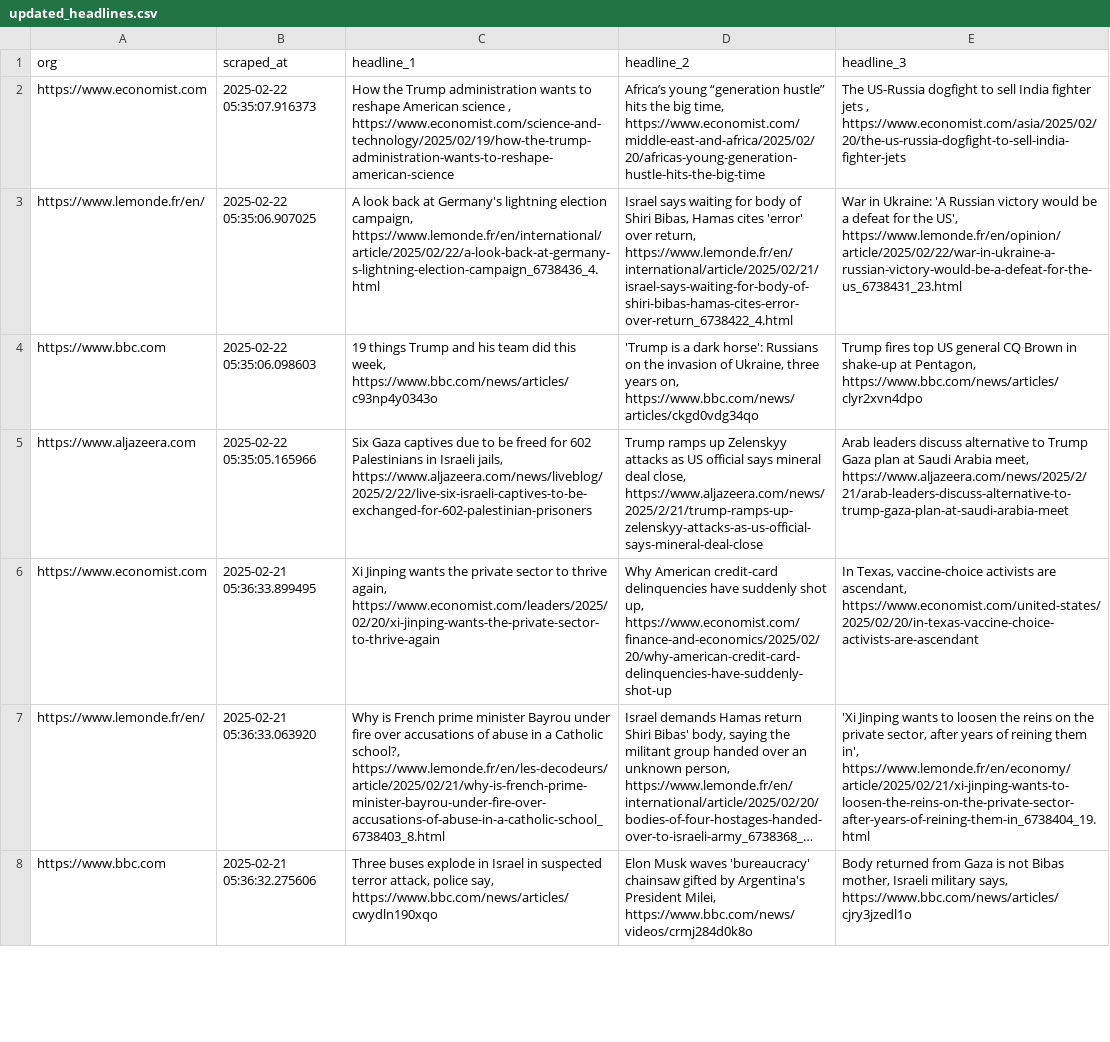
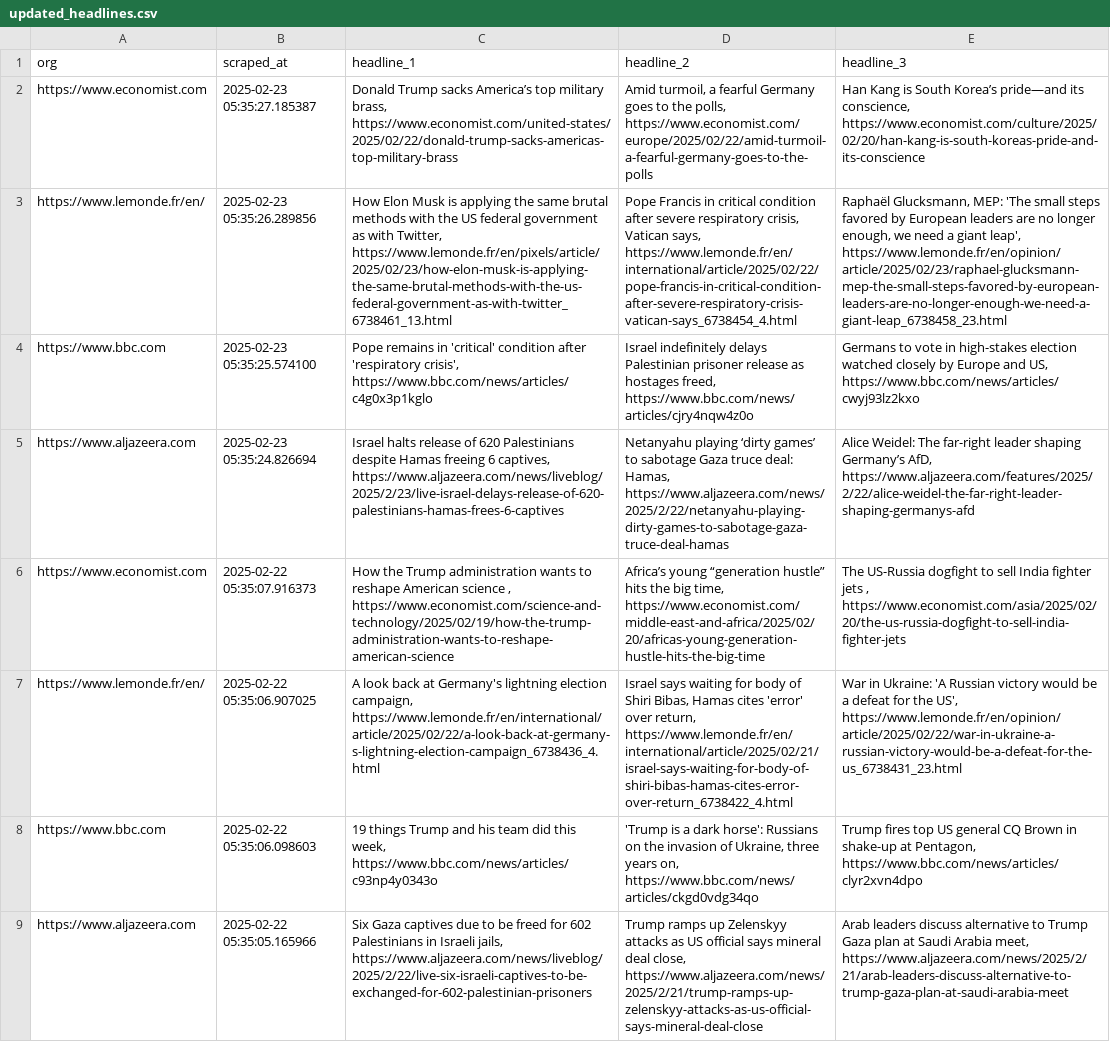
Before and after one commit to raphaelletseng/news_autoscraper, a CSV file: updated_headlines.csv, drawn as a sheet; only a part is shown; the shorter side is filled out with more unchanged rows; long unchanged cells end in …; the diff names each change by its address in the sheet, - before the commit and + after, or states it on an @@ line.

```diff
--- a/updated_headlines.csv
+++ b/updated_headlines.csv
+row 2: https://www.economist.com | 2025-02-23 05:35:27.185387 | Donald Trump sacks America’s top military brass, https://www.economist.com/united-states/2025/02/22/donald-trump-sacks-americas-top-military-brass | Amid turmoil, a fearful Germany goes to the polls, https://www.economist.com/europe/2025/02/22/amid-turmoil-a-fearful-germany-goes-to-the-polls | Han Kang is South Korea’s pride—and its conscience, https://www.economist.com/culture/2025/02/20/han-kang-is-south-koreas-pride-and-its-conscience
+row 3: https://www.lemonde.fr/en/ | 2025-02-23 05:35:26.289856 | How Elon Musk is applying the same brutal methods with the US federal government as with Twitter, https://www.lemonde.fr/en/pixels/article/2025/02/23/how-elon-musk-is-applying-the-same-brutal-methods-with-the-us-federal-government-as-with-twitter_6738461_13.html | Pope Francis in critical condition after severe respiratory crisis, Vatican says, https://www.lemonde.fr/en/international/article/2025/02/22/pope-francis-in-critical-condition-after-severe-respiratory-crisis-vatican-says_6738454_4.html | Raphaël Glucksmann, MEP: 'The small steps favored by European leaders are no longer enough, we need a giant leap', https://www.lemonde.fr/en/opinion/article/2025/02/23/raphael-glucksmann-mep-the-small-steps-favored-by-european-leaders-are-no-longer-enough-we-need-a-giant-leap_6738458_23.html
+row 4: https://www.bbc.com | 2025-02-23 05:35:25.574100 | Pope remains in 'critical' condition after 'respiratory crisis', https://www.bbc.com/news/articles/c4g0x3p1kglo | Israel indefinitely delays Palestinian prisoner release as hostages freed, https://www.bbc.com/news/articles/cjry4nqw4z0o | Germans to vote in high-stakes election watched closely by Europe and US, https://www.bbc.com/news/articles/cwyj93lz2kxo
+row 5: https://www.aljazeera.com | 2025-02-23 05:35:24.826694 | Israel halts release of 620 Palestinians despite Hamas freeing 6 captives, https://www.aljazeera.com/news/liveblog/2025/2/23/live-israel-delays-release-of-620-palestinians-hamas-frees-6-captives | Netanyahu playing ‘dirty games’ to sabotage Gaza truce deal: Hamas, https://www.aljazeera.com/news/2025/2/22/netanyahu-playing-dirty-games-to-sabotage-gaza-truce-deal-hamas | Alice Weidel: The far-right leader shaping Germany’s AfD, https://www.aljazeera.com/features/2025/2/22/alice-weidel-the-far-right-leader-shaping-germanys-afd
```
